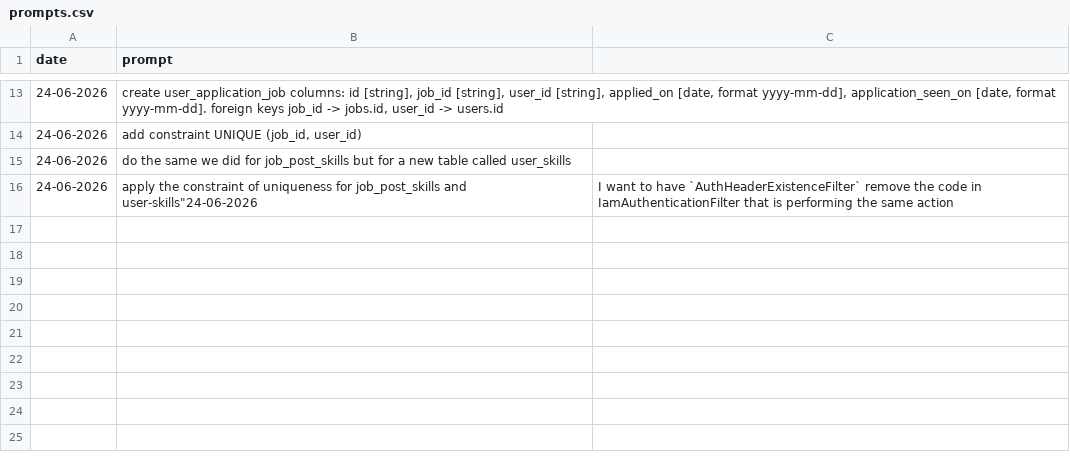
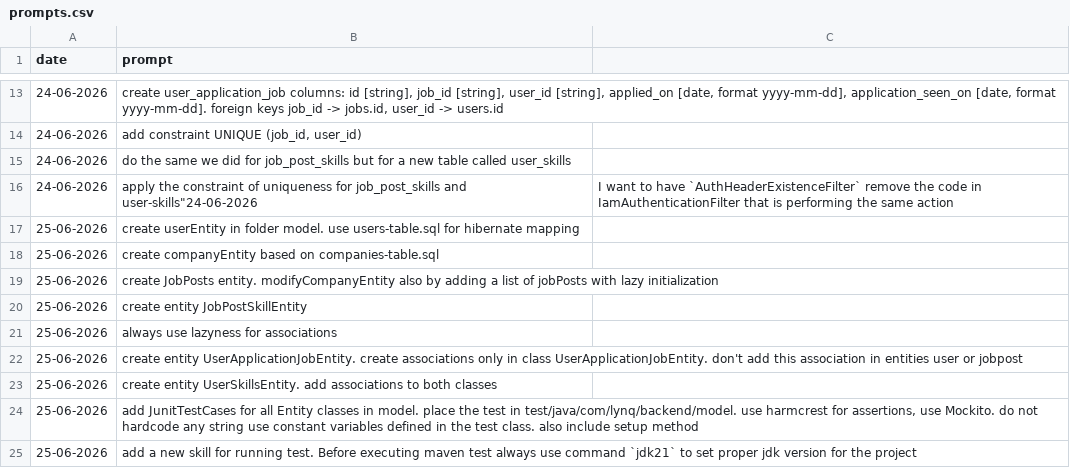
Before and after one commit to MatLock/UdeSA-lyqn, a CSV file: lynq-app-backend/prompt-documentation/prompts.csv, drawn as a sheet; only a part is shown, gaps mark what is left out; the diff names each change by its address in the sheet, - before the commit and + after, or states it on an @@ line.

Commit message:
adding entities and unit test

```diff
--- a/lynq-app-backend/prompt-documentation/prompts.csv
+++ b/lynq-app-backend/prompt-documentation/prompts.csv
+row 17: 25-06-2026 | create userEntity in folder model. use users-table.sql for hibernate mapping
+row 18: 25-06-2026 | create companyEntity based on companies-table.sql
+row 19: 25-06-2026 | create JobPosts entity. modifyCompanyEntity also by adding a list of jobPosts with lazy initialization
+row 20: 25-06-2026 | create entity JobPostSkillEntity
+row 21: 25-06-2026 | always use lazyness for associations
+row 22: 25-06-2026 | create entity UserApplicationJobEntity. create associations only in class UserApplicationJobEntity. don't add this association in entities user or jobpost
+row 23: 25-06-2026 | create entity UserSkillsEntity. add associations to both classes
+row 24: 25-06-2026 | add JunitTestCases for all Entity classes in model. place the test in test/java/com/lynq/backend/model. use harmcrest for assertions, use Mockito. do not hardcode any string use constant variables defined in the test class. also include setup method
+row 25: 25-06-2026 | add a new skill for running test. Before executing maven test always use command `jdk21` to set proper jdk version for the project
```
Also changed, not shown: 17 other files.
